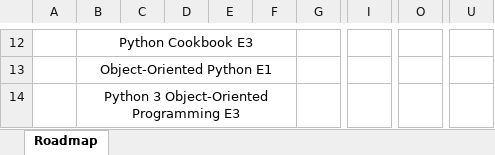
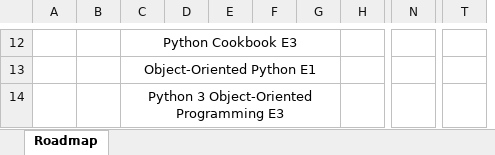
Before and after one commit to Aravindray/Notes, an Excel workbook: My leaning Roadmap and Tracker.xlsx, sheet Roadmap, drawn as a sheet; only a part is shown, gaps mark what is left out; values as stored, in another font and other column widths than the file's, no borders; removed rows and columns are numbered as before the commit, all else as after; the diff covers the shown part only; the diff names each change by its address in the sheet, - before the commit and + after, or states it on an @@ line.

```diff
--- a/My leaning Roadmap and Tracker.xlsx (sheet Roadmap)
+++ b/My leaning Roadmap and Tracker.xlsx (sheet Roadmap)
+column B, empty
-column C, empty
+column H, empty
-column I, empty
+column N, empty
-column O, empty
+column T, empty
-column U, empty
-B12:F12 merged
+C12:G12 merged
-B13:F13 merged
+C13:G13 merged
-B14:F14 merged
+C14:G14 merged
```
Also changed, not shown: 3 added columns, 2 removed columns, 2 edited cells, cell formats and merged cells elsewhere in this sheet.
